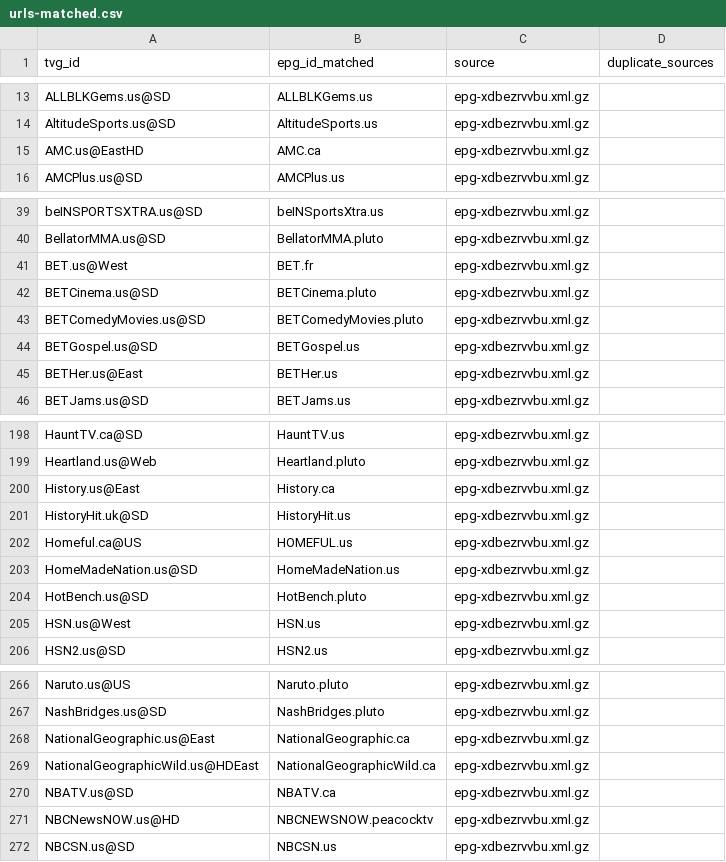
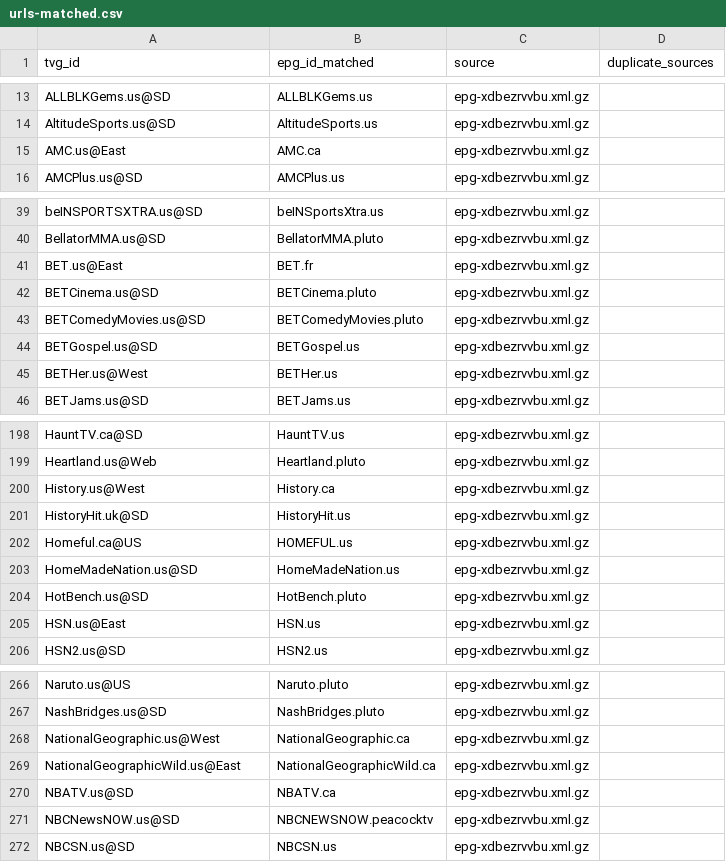
Before and after one commit to umarjamilpc/EPG-LIST-GEN, a CSV file: epgs/US/reports/urls-matched.csv, drawn as a sheet; only a part is shown, gaps mark what is left out; the diff covers the shown part only.

```diff
--- a/epgs/US/reports/urls-matched.csv
+++ b/epgs/US/reports/urls-matched.csv
@@ -14,3 +14,3 @@ ALLBLKGems.us@SD,ALLBLKGems.us,epg-xdbezrvvbu.xml.gz,
 AltitudeSports.us@SD,AltitudeSports.us,epg-xdbezrvvbu.xml.gz,
-AMC.us@EastHD,AMC.ca,epg-xdbezrvvbu.xml.gz,
+AMC.us@East,AMC.ca,epg-xdbezrvvbu.xml.gz,
 AMCPlus.us@SD,AMCPlus.us,epg-xdbezrvvbu.xml.gz,
@@ -40,3 +40,3 @@ beINSPORTSXTRA.us@SD,beINSportsXtra.us,epg-xdbezrvvbu.xml.gz,
 BellatorMMA.us@SD,BellatorMMA.pluto,epg-xdbezrvvbu.xml.gz,
-BET.us@West,BET.fr,epg-xdbezrvvbu.xml.gz,
+BET.us@East,BET.fr,epg-xdbezrvvbu.xml.gz,
 BETCinema.us@SD,BETCinema.pluto,epg-xdbezrvvbu.xml.gz,
@@ -44,3 +44,3 @@ BETComedyMovies.us@SD,BETComedyMovies.pluto,epg-xdbezrvvbu.xml.gz,
 BETGospel.us@SD,BETGospel.us,epg-xdbezrvvbu.xml.gz,
-BETHer.us@East,BETHer.us,epg-xdbezrvvbu.xml.gz,
+BETHer.us@West,BETHer.us,epg-xdbezrvvbu.xml.gz,
 BETJams.us@SD,BETJams.us,epg-xdbezrvvbu.xml.gz,
@@ -199,3 +199,3 @@ HauntTV.ca@SD,HauntTV.us,epg-xdbezrvvbu.xml.gz,
 Heartland.us@Web,Heartland.pluto,epg-xdbezrvvbu.xml.gz,
-History.us@East,History.ca,epg-xdbezrvvbu.xml.gz,
+History.us@West,History.ca,epg-xdbezrvvbu.xml.gz,
 HistoryHit.uk@SD,HistoryHit.us,epg-xdbezrvvbu.xml.gz,
@@ -204,3 +204,3 @@ HomeMadeNation.us@SD,HomeMadeNation.us,epg-xdbezrvvbu.xml.gz,
 HotBench.us@SD,HotBench.pluto,epg-xdbezrvvbu.xml.gz,
-HSN.us@West,HSN.us,epg-xdbezrvvbu.xml.gz,
+HSN.us@East,HSN.us,epg-xdbezrvvbu.xml.gz,
 HSN2.us@SD,HSN2.us,epg-xdbezrvvbu.xml.gz,
@@ -267,6 +267,6 @@ Naruto.us@US,Naruto.pluto,epg-xdbezrvvbu.xml.gz,
 NashBridges.us@SD,NashBridges.pluto,epg-xdbezrvvbu.xml.gz,
-NationalGeographic.us@East,NationalGeographic.ca,epg-xdbezrvvbu.xml.gz,
-NationalGeographicWild.us@HDEast,NationalGeographicWild.ca,epg-xdbezrvvbu.xml.gz,
+NationalGeographic.us@West,NationalGeographic.ca,epg-xdbezrvvbu.xml.gz,
+NationalGeographicWild.us@East,NationalGeographicWild.ca,epg-xdbezrvvbu.xml.gz,
 NBATV.us@SD,NBATV.ca,epg-xdbezrvvbu.xml.gz,
-NBCNewsNOW.us@HD,NBCNEWSNOW.peacocktv,epg-xdbezrvvbu.xml.gz,
+NBCNewsNOW.us@SD,NBCNEWSNOW.peacocktv,epg-xdbezrvvbu.xml.gz,
 NBCSN.us@SD,NBCSN.us,epg-xdbezrvvbu.xml.gz,
```
Also changed, not shown: 11 edited cells elsewhere in this file, epgs/US/reports/grabber-matched.csv, epgs/US/reports/merge-matched.csv, 12 other files.
